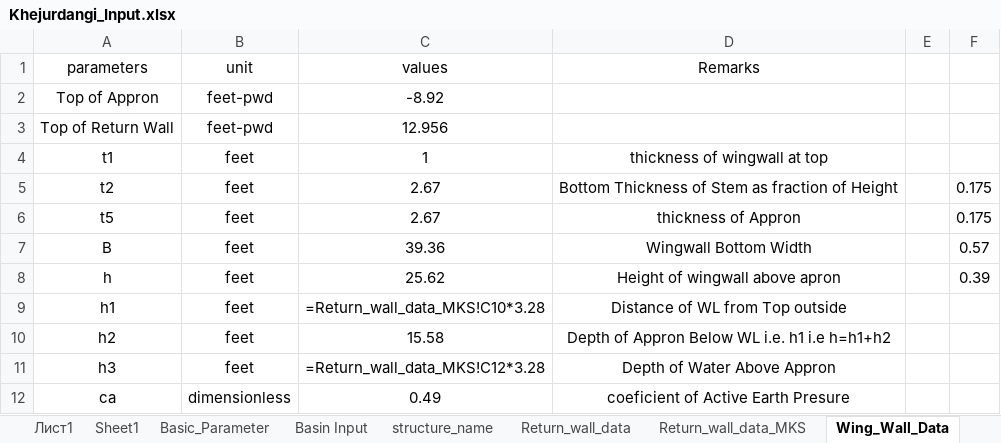
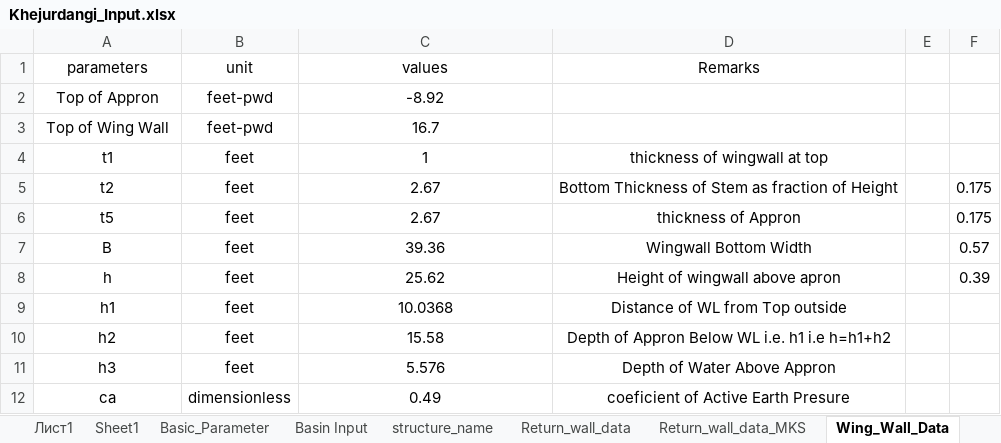
Before and after one commit to dc8r207/Designs_All, an Excel workbook: AE Sakib/Satkhira DIV-II/2022-23/Regulator/Khejurdangi/Design Calculation/Khejurdangi_Input.xlsx, sheet Wing_Wall_Data, drawn as a sheet; values as stored, in another font and other column widths than the file's, no borders; formulas without a stored value are shown as written; removed rows and columns are numbered as before the commit, all else as after; the diff names each change by its address in the sheet, - before the commit and + after, or states it on an @@ line.

```diff
--- a/AE Sakib/Satkhira DIV-II/2022-23/Regulator/Khejurdangi/Design Calculation/Khejurdangi_Input.xlsx (sheet Wing_Wall_Data)
+++ b/AE Sakib/Satkhira DIV-II/2022-23/Regulator/Khejurdangi/Design Calculation/Khejurdangi_Input.xlsx (sheet Wing_Wall_Data)
-row 3: Top of Return Wall | feet-pwd | 12.956
+row 3: Top of Wing Wall | feet-pwd | 16.7
-C9 (values): =Return_wall_data_MKS!C10*3.28
+C9 (values): 10.0368
-C11 (values): =Return_wall_data_MKS!C12*3.28
+C11 (values): 5.576
```
Also changed, not shown: sheet Flexure_Design, sheet Structural_Design_Parameter, sheet Foundation_Pressure_Calcualtion, sheet Return_wall_data, sheet reinforcement_data, sheet Return_wall_data_MKS, 1 more sheet, AE Sakib/Satkhira DIV-II/2022-23/Regulator/Khejurdangi/Design Calculation/Hydraulic_Calcualtion_Khejurdangi_Input.xlsx, Xen Jakaria/Daily Work Progress_xen_zaki.xlsx, 43 other files.
